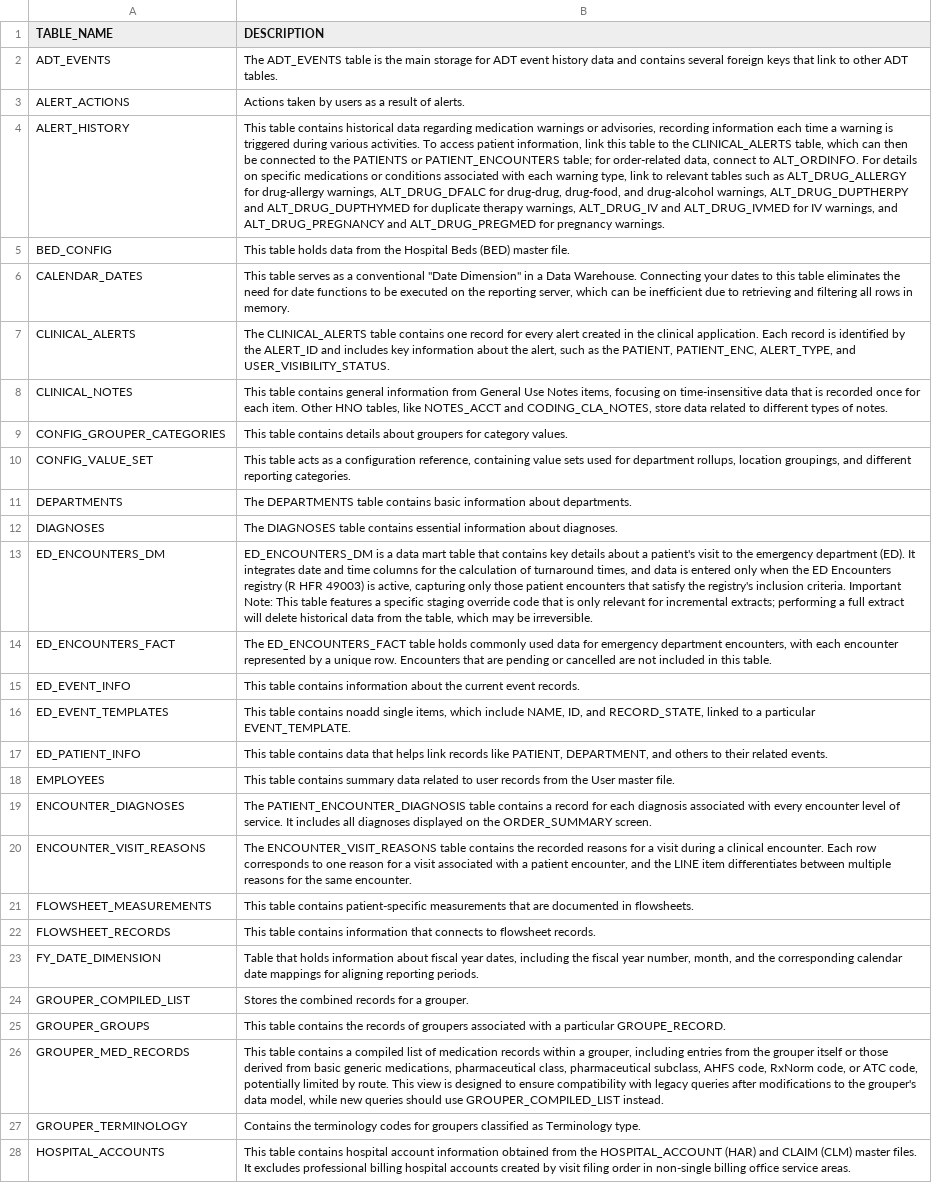
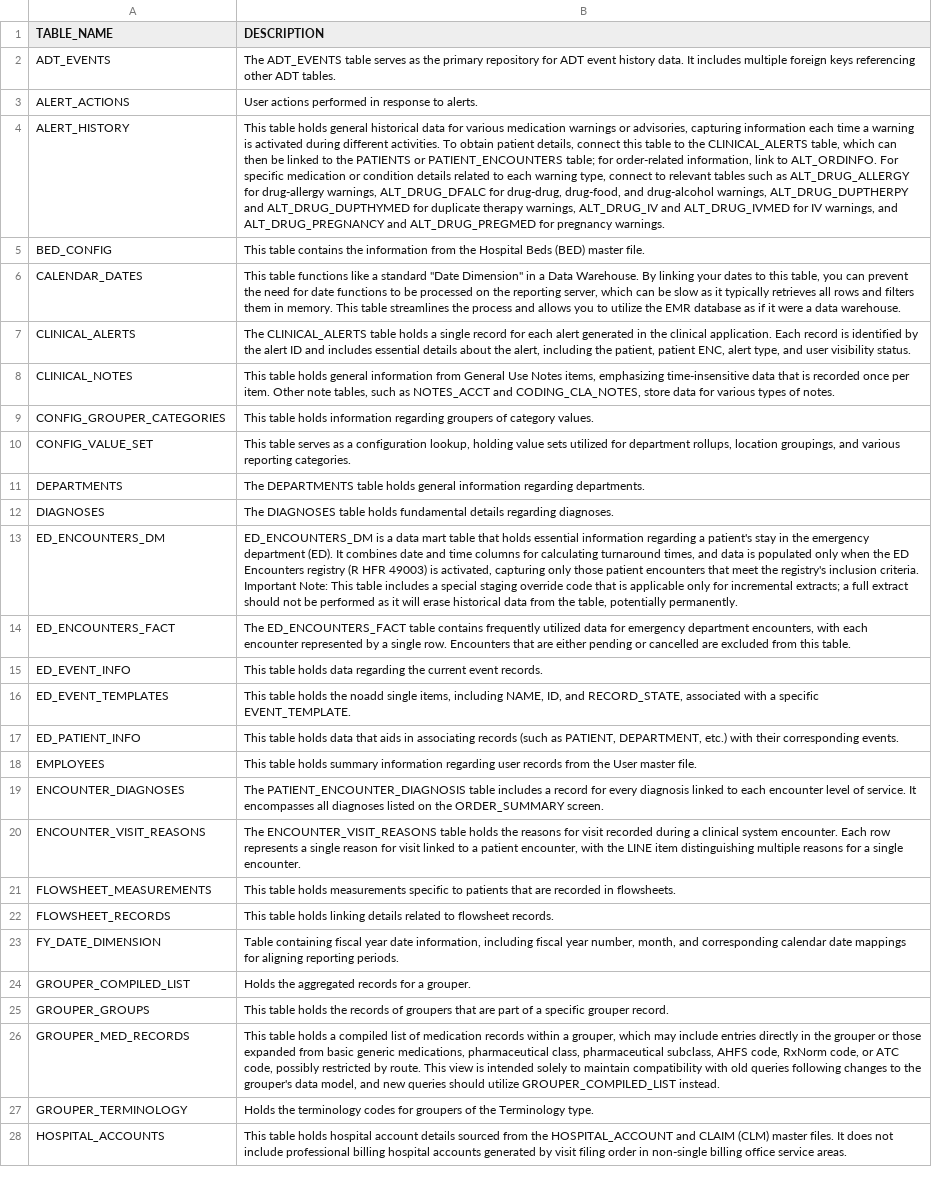
Before and after one commit to sunnyzhengai/sql-query-agent, a CSV file: data/synthetic/dict_tables.csv, drawn as a sheet; only a part is shown; the diff covers the shown part only; the diff names each change by its address in the sheet, - before the commit and + after, or states it on an @@ line.

```diff
--- a/data/synthetic/dict_tables.csv
+++ b/data/synthetic/dict_tables.csv
-B2 (DESCRIPTION): …ADT_EVENTS table is the main storage for ADT event history data and contains several foreign keys that link to other ADT…
+B2 (DESCRIPTION): …ADT_EVENTS table serves as the primary repository for ADT event history data. It includes multiple foreign keys referencing other ADT…
-B3 (DESCRIPTION): Actions taken by users as a result of alerts.
+B3 (DESCRIPTION): User actions performed in response to alerts.
-B4 (DESCRIPTION): This table contains historical data regarding medication warnings or advisories, recording information each time a warning is triggered during various activities. To access patient information, link this table to the CLINICAL_ALERTS table, which can then be connected to the PATIENTS or PATIENT_ENCOUNTERS table; for order-related data, connect to ALT_ORDINFO. For details on specific medications or conditions associated with each warning type, link to relevant…
+B4 (DESCRIPTION): This table holds general historical data for various medication warnings or advisories, capturing information each time a warning is activated during different activities. To obtain patient details, connect this table to the CLINICAL_ALERTS table, which can then be linked to the PATIENTS or PATIENT_ENCOUNTERS table; for order-related information, link to ALT_ORDINFO. For specific medication or condition details related to each warning type, connect to relevant…
-B5 (DESCRIPTION): This table holds data from the…
+B5 (DESCRIPTION): This table contains the information from the…
-B6 (DESCRIPTION): This table serves as a conventional "Date Dimension" in a Data Warehouse. Connecting your dates to this table eliminates the need for date functions to be executed on the reporting server, which can be inefficient due to retrieving and filtering all rows in memory.
+B6 (DESCRIPTION): This table functions like a standard "Date Dimension" in a Data Warehouse. By linking your dates to this table, you can prevent the need for date functions to be processed on the reporting server, which can be slow as it typically retrieves all rows and filters them in memory. This table streamlines the process and allows you to utilize the EMR database as if it were a data warehouse.
-B7 (DESCRIPTION): …CLINICAL_ALERTS table contains one record for every alert created in the clinical application. Each record is identified by the ALERT_ID and includes key information about the alert, such as the PATIENT, PATIENT_ENC, ALERT_TYPE, and USER_VISIBILITY_STATUS.
+B7 (DESCRIPTION): …CLINICAL_ALERTS table holds a single record for each alert generated in the clinical application. Each record is identified by the alert ID and includes essential details about the alert, including the patient, patient ENC, alert type, and user visibility status.
-B8 (DESCRIPTION): This table contains general information from General Use Notes items, focusing on time-insensitive data that is recorded once for each item. Other HNO tables, like NOTES_ACCT and CODING_CLA_NOTES, store data related to different types of…
+B8 (DESCRIPTION): This table holds general information from General Use Notes items, emphasizing time-insensitive data that is recorded once per item. Other note tables, such as NOTES_ACCT and CODING_CLA_NOTES, store data for various types of…
-B9 (DESCRIPTION): This table contains details about groupers for category values.
+B9 (DESCRIPTION): This table holds information regarding groupers of category values.
-B10 (DESCRIPTION): This table acts as a configuration reference, containing value sets used for department rollups, location groupings, and different reporting categories.
+B10 (DESCRIPTION): This table serves as a configuration lookup, holding value sets utilized for department rollups, location groupings, and various reporting categories.
-B11 (DESCRIPTION): …DEPARTMENTS table contains basic information about departments.
+B11 (DESCRIPTION): …DEPARTMENTS table holds general information regarding departments.
-B12 (DESCRIPTION): …DIAGNOSES table contains essential information about diagnoses.
+B12 (DESCRIPTION): …DIAGNOSES table holds fundamental details regarding diagnoses.
-B13 (DESCRIPTION): …table that contains key details about a patient's visit to the emergency department (ED). It integrates date and time columns for the calculation of turnaround times, and data is entered only when the ED Encounters registry (R HFR 49003) is active, capturing only those patient encounters that satisfy the registry's inclusion criteria. Important Note: This table features a specific staging override code that is only relevant for incremental extracts; performing a full extract will delete historical data from the table, which may be irreversible.
+B13 (DESCRIPTION): …table that holds essential information regarding a patient's stay in the emergency department (ED). It combines date and time columns for calculating turnaround times, and data is populated only when the ED Encounters registry (R HFR 49003) is activated, capturing only those patient encounters that meet the registry's inclusion criteria. Important Note: This table includes a special staging override code that is applicable only for incremental extracts; a full extract should not be performed as it will erase historical data from the table, potentially permanently.
-B14 (DESCRIPTION): …ED_ENCOUNTERS_FACT table holds commonly used data for emergency department encounters, with each encounter represented by a unique row. Encounters that are pending or cancelled are not included in this table.
+B14 (DESCRIPTION): …ED_ENCOUNTERS_FACT table contains frequently utilized data for emergency department encounters, with each encounter represented by a single row. Encounters that are either pending or cancelled are excluded from this table.
-B15 (DESCRIPTION): This table contains information about the current…
+B15 (DESCRIPTION): This table holds data regarding the current…
-B16 (DESCRIPTION): This table contains noadd single items, which include NAME, ID, and RECORD_STATE, linked to a particular EVENT_TEMPLATE.
+B16 (DESCRIPTION): This table holds the noadd single items, including NAME, ID, and RECORD_STATE, associated with a specific EVENT_TEMPLATE.
-B17 (DESCRIPTION): This table contains data that helps link records like PATIENT, DEPARTMENT, and others to their related events.
+B17 (DESCRIPTION): This table holds data that aids in associating records (such as PATIENT, DEPARTMENT, etc.) with their corresponding events.
-B18 (DESCRIPTION): This table contains summary data related to user records…
+B18 (DESCRIPTION): This table holds summary information regarding user records…
-B19 (DESCRIPTION): …PATIENT_ENCOUNTER_DIAGNOSIS table contains a record for each diagnosis associated with every encounter level of service. It includes all diagnoses displayed on the…
+B19 (DESCRIPTION): …PATIENT_ENCOUNTER_DIAGNOSIS table includes a record for every diagnosis linked to each encounter level of service. It encompasses all diagnoses listed on the…
-B20 (DESCRIPTION): …ENCOUNTER_VISIT_REASONS table contains the recorded reasons for a visit during a clinical encounter. Each row corresponds to one reason for a visit associated with a patient encounter, and the LINE item differentiates between multiple reasons for the same encounter.
+B20 (DESCRIPTION): …ENCOUNTER_VISIT_REASONS table holds the reasons for visit recorded during a clinical system encounter. Each row represents a single reason for visit linked to a patient encounter, with the LINE item distinguishing multiple reasons for a single encounter.
-B21 (DESCRIPTION): This table contains patient-specific measurements that are documented in flowsheets.
+B21 (DESCRIPTION): This table holds measurements specific to patients that are recorded in flowsheets.
-B22 (DESCRIPTION): This table contains information that connects to flowsheet…
+B22 (DESCRIPTION): This table holds linking details related to flowsheet…
-B23 (DESCRIPTION): Table that holds information about fiscal year dates, including the fiscal year number, month, and the corresponding calendar…
+B23 (DESCRIPTION): Table containing fiscal year date information, including fiscal year number, month, and corresponding calendar…
-B24 (DESCRIPTION): Stores the combined records for a grouper.
+B24 (DESCRIPTION): Holds the aggregated records for a grouper.
-B25 (DESCRIPTION): This table contains the records of groupers associated with a particular GROUPE_RECORD.
+B25 (DESCRIPTION): This table holds the records of groupers that are part of a specific grouper record.
-B26 (DESCRIPTION): This table contains a compiled list of medication records within a grouper, including entries from the grouper itself or those derived from basic generic medications, pharmaceutical class, pharmaceutical subclass, AHFS code, RxNorm code, or ATC code, potentially limited by route. This view is designed to ensure compatibility with legacy queries after modifications to the grouper's data model, while new queries should use GROUPER_COMPILED_LIST instead.
+B26 (DESCRIPTION): This table holds a compiled list of medication records within a grouper, which may include entries directly in the grouper or those expanded from basic generic medications, pharmaceutical class, pharmaceutical subclass, AHFS code, RxNorm code, or ATC code, possibly restricted by route. This view is intended solely to maintain compatibility with old queries following changes to the grouper's data model, and new queries should utilize GROUPER_COMPILED_LIST instead.
-B27 (DESCRIPTION): Contains the terminology codes for groupers classified as Terminology type.
+B27 (DESCRIPTION): Holds the terminology codes for groupers of the Terminology type.
-B28 (DESCRIPTION): This table contains hospital account information obtained from the HOSPITAL_ACCOUNT (HAR) and CLAIM (CLM) master files. It excludes professional billing hospital accounts created by visit…
+B28 (DESCRIPTION): This table holds hospital account details sourced from the HOSPITAL_ACCOUNT and CLAIM (CLM) master files. It does not include professional billing hospital accounts generated by visit…
```
Also changed, not shown: 56 edited cells elsewhere in this file, data/synthetic/dict_columns.csv, 32 other files.
